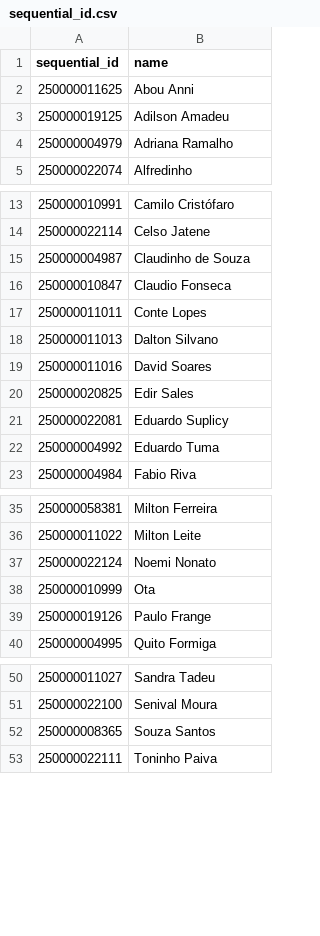
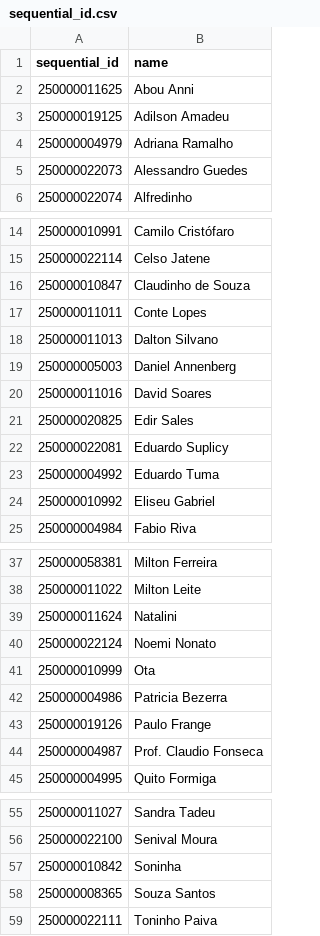
Before and after one commit to novelo-io/atlas, a CSV file: atlas/data/sequential_id.csv, drawn as a sheet; only a part is shown, gaps mark what is left out.

```diff
--- a/atlas/data/sequential_id.csv
+++ b/atlas/data/sequential_id.csv
@@ -4,2 +4,3 @@ sequential_id,name
 250000004979,Adriana Ramalho
+250000022073,Alessandro Guedes
 250000022074,Alfredinho
@@ -14,6 +15,6 @@ sequential_id,name
 250000022114,Celso Jatene
-250000004987,Claudinho de Souza
-250000010847,Claudio Fonseca
+250000010847,Claudinho de Souza
 250000011011,Conte Lopes
 250000011013,Dalton Silvano
+250000005003,Daniel Annenberg
 250000011016,David Soares
@@ -22,2 +23,3 @@ sequential_id,name
 250000004992,Eduardo Tuma
+250000010992,Eliseu Gabriel
 250000004984,Fabio Riva
@@ -36,5 +38,8 @@ sequential_id,name
 250000011022,Milton Leite
+250000011624,Natalini
 250000022124,Noemi Nonato
 250000010999,Ota
+250000004986,Patricia Bezerra
 250000019126,Paulo Frange
+250000004987,Prof. Claudio Fonseca
 250000004995,Quito Formiga
@@ -51,2 +56,3 @@ sequential_id,name
 250000022100,Senival Moura
+250000010842,Soninha
 250000008365,Souza Santos
```
Also changed, not shown: 7 other files.
